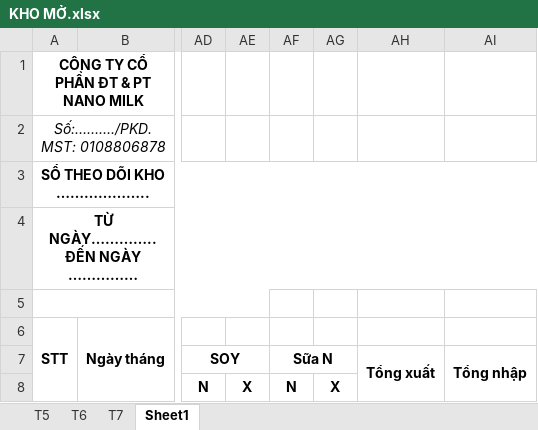
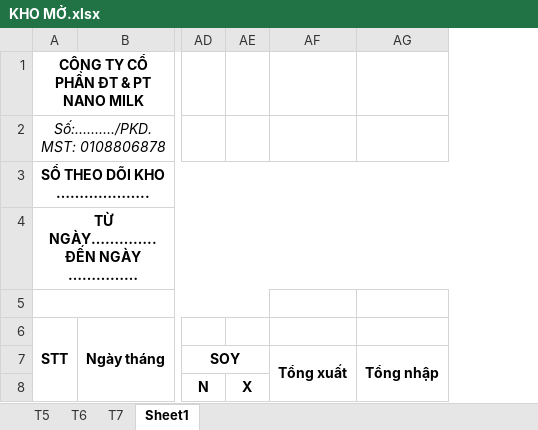
Before and after one commit to lexusna98/HangWorkspace, an Excel workbook: KẾ TOÁN - THÁI HẰNG/KHO/KHO MỞ.xlsx, sheet Sheet1, drawn as a sheet; only a part is shown, gaps mark what is left out; values as stored, in another font and other column widths than the file's, no borders; the diff names each change by its address in the sheet, - before the commit and + after, or states it on an @@ line.

```diff
--- a/KẾ TOÁN - THÁI HẰNG/KHO/KHO MỞ.xlsx (sheet Sheet1)
+++ b/KẾ TOÁN - THÁI HẰNG/KHO/KHO MỞ.xlsx (sheet Sheet1)
-column AF (Sữa N), row 8: N
-column AG, row 8: X
```
Also changed, not shown: 3 other files.
